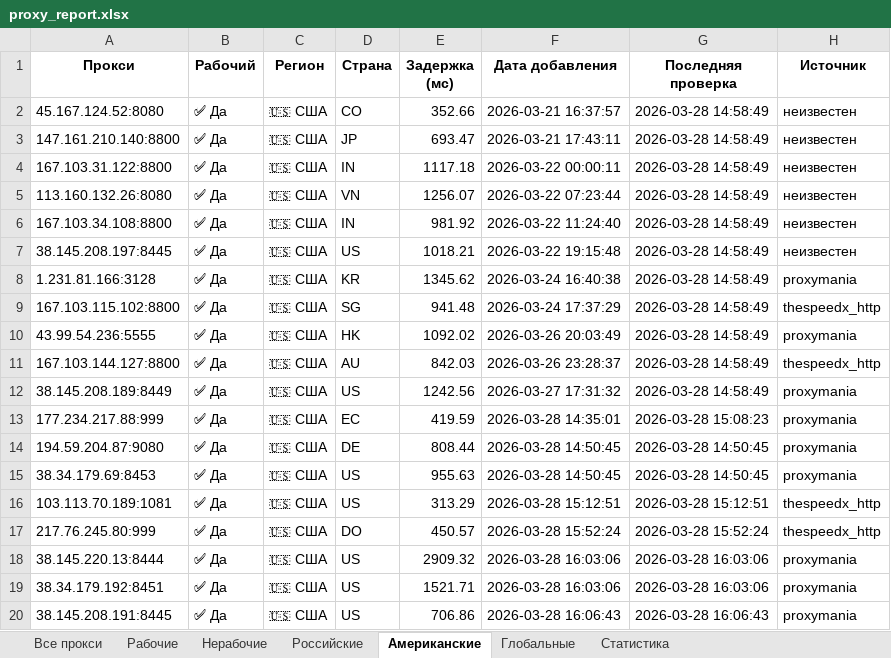
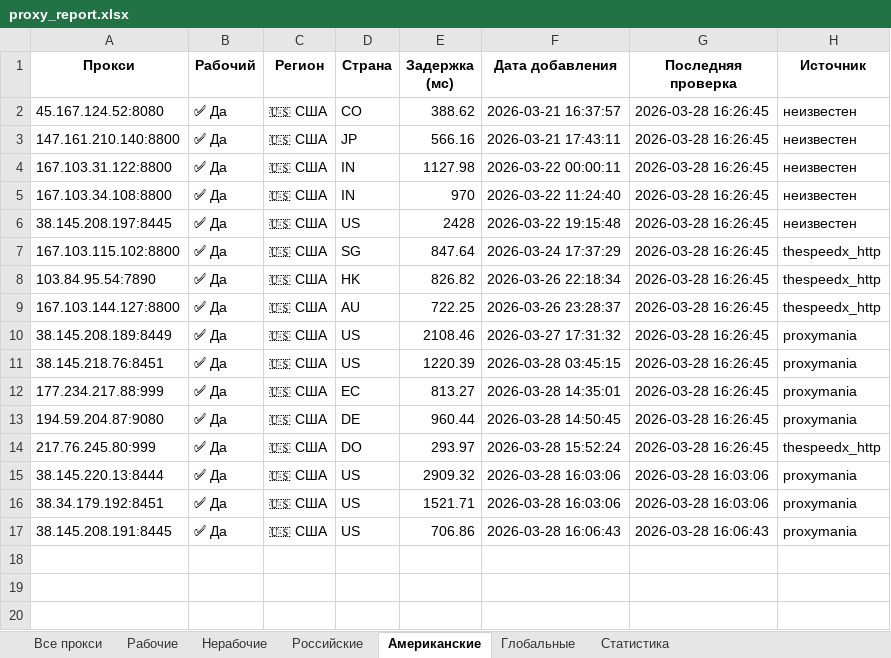
Before and after one commit to Ganjo1st/Proctor, an Excel workbook: reports/proxy_report.xlsx, sheet Американские, drawn as a sheet; values as stored, in another font and other column widths than the file's, no borders; removed rows and columns are numbered as before the commit, all else as after; the diff names each change by its address in the sheet, - before the commit and + after, or states it on an @@ line.

```diff
--- a/reports/proxy_report.xlsx (sheet Американские)
+++ b/reports/proxy_report.xlsx (sheet Американские)
-E2 (Задержка (мс)): 352.66
+E2 (Задержка (мс)): 388.62
-G2:G4 (Последняя проверка): 2026-03-28 14:58:49
+G2:G4 (Последняя проверка): 2026-03-28 16:26:45
-E3 (Задержка (мс)): 693.47
+E3 (Задержка (мс)): 566.16
-E4 (Задержка (мс)): 1117.18
+E4 (Задержка (мс)): 1127.98
-row 5: 113.160.132.26:8080 | ✅ Да | 🇺🇸 США | VN | 1256.07 | 2026-03-22 07:23:44 | 2026-03-28 14:58:49 | неизвестен
-E5 (Задержка (мс)): 981.92
+E5 (Задержка (мс)): 970
-G5:G6 (Последняя проверка): 2026-03-28 14:58:49
+G5:G6 (Последняя проверка): 2026-03-28 16:26:45
-E6 (Задержка (мс)): 1018.21
+E6 (Задержка (мс)): 2428
-row 8: 1.231.81.166:3128 | ✅ Да | 🇺🇸 США | KR | 1345.62 | 2026-03-24 16:40:38 | 2026-03-28 14:58:49 | proxymania
-E7 (Задержка (мс)): 941.48
+E7 (Задержка (мс)): 847.64
-G7:G10 (Последняя проверка): 2026-03-28 14:58:49
+G7:G10 (Последняя проверка): 2026-03-28 16:26:45
-A8 (Прокси): 43.99.54.236:5555
+A8 (Прокси): 103.84.95.54:7890
-E8 (Задержка (мс)): 1092.02
+E8 (Задержка (мс)): 826.82
-F8 (Дата добавления): 2026-03-26 20:03:49
+F8 (Дата добавления): 2026-03-26 22:18:34
-H8 (Источник): proxymania
+H8 (Источник): thespeedx_http
-E9 (Задержка (мс)): 842.03
+E9 (Задержка (мс)): 722.25
-E10 (Задержка (мс)): 1242.56
+E10 (Задержка (мс)): 2108.46
+row 11: 38.145.218.76:8451 | ✅ Да | 🇺🇸 США | US | 1220.39 | 2026-03-28 03:45:15 | 2026-03-28 16:26:45 | proxymania
-E12 (Задержка (мс)): 419.59
+E12 (Задержка (мс)): 813.27
-G12 (Последняя проверка): 2026-03-28 15:08:23
+G12 (Последняя проверка): 2026-03-28 16:26:45
-E13 (Задержка (мс)): 808.44
+E13 (Задержка (мс)): 960.44
-G13 (Последняя проверка): 2026-03-28 14:50:45
+G13 (Последняя проверка): 2026-03-28 16:26:45
-row 15: 38.34.179.69:8453 | ✅ Да | 🇺🇸 США | US | 955.63 | 2026-03-28 14:50:45 | 2026-03-28 14:50:45 | proxymania
-row 16: 103.113.70.189:1081 | ✅ Да | 🇺🇸 США | US | 313.29 | 2026-03-28 15:12:51 | 2026-03-28 15:12:51 | thespeedx_http
-E14 (Задержка (мс)): 450.57
+E14 (Задержка (мс)): 293.97
-G14 (Последняя проверка): 2026-03-28 15:52:24
+G14 (Последняя проверка): 2026-03-28 16:26:45
```
Also changed, not shown: sheet Все прокси, sheet Рабочие, sheet Глобальные, sheet Статистика.
